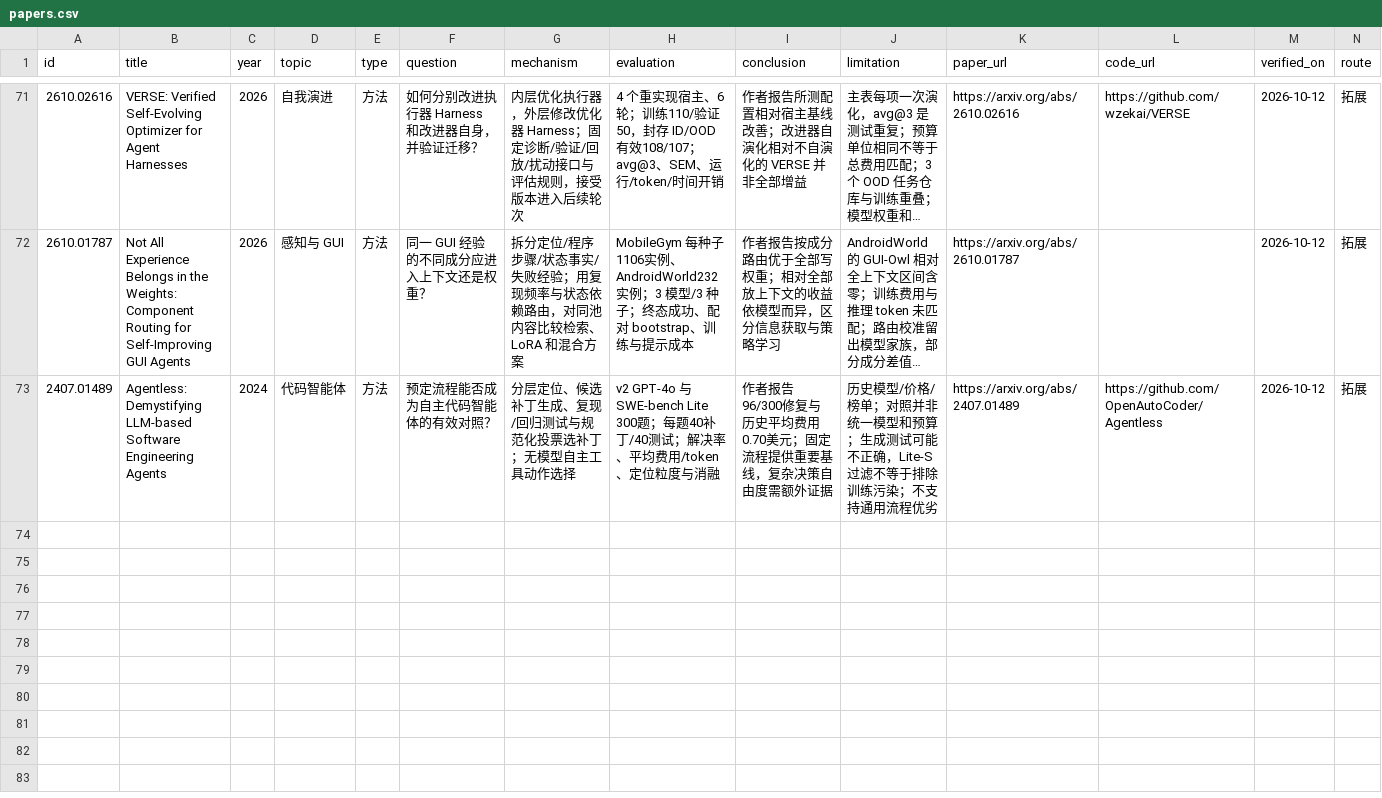
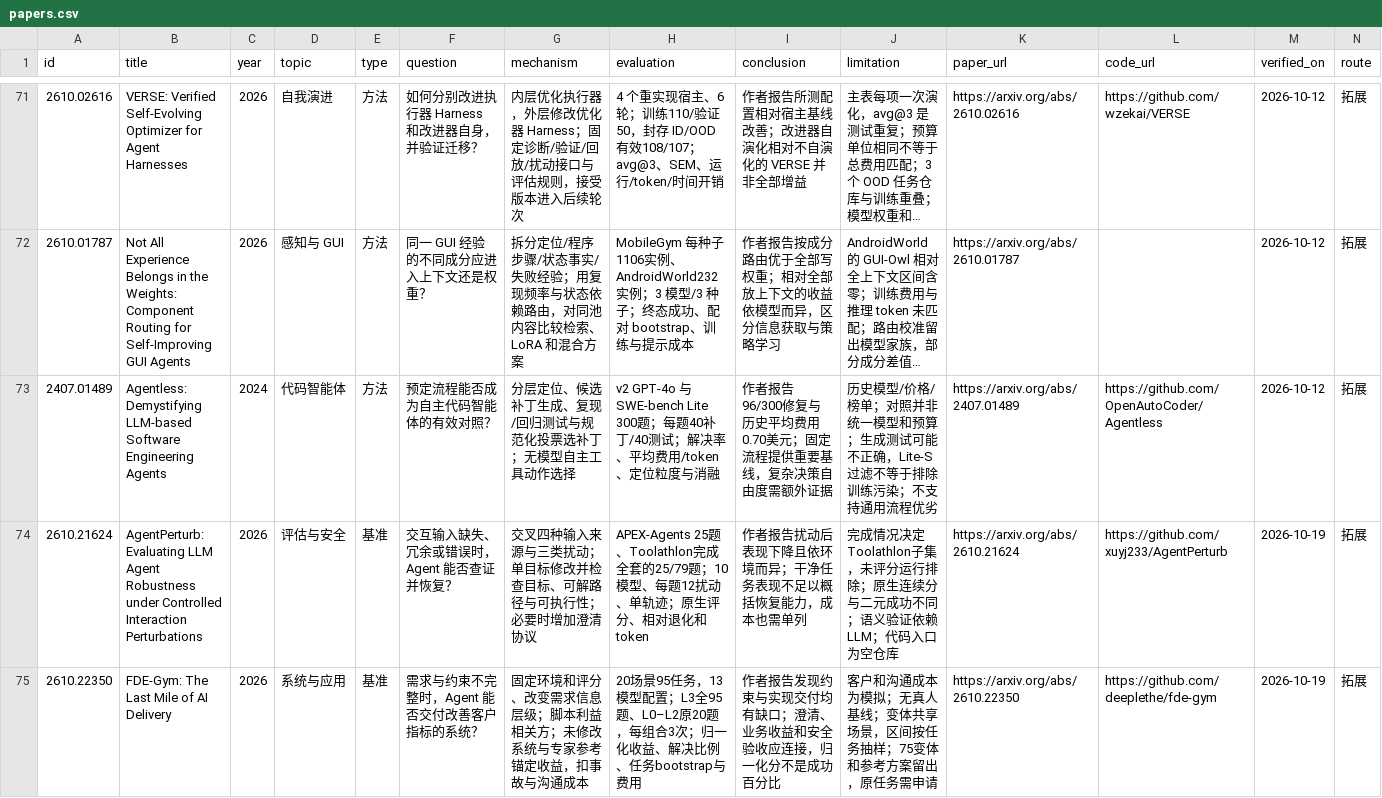
Before and after one commit to Scodive/AI-Agent-Guide, a CSV file: data/papers.csv, drawn as a sheet; only a part is shown, gaps mark what is left out; long unchanged cells end in …; rows hold the shown columns only; the diff covers the shown part only; the diff names each change by its address in the sheet, - before the commit and + after, or states it on an @@ line.

Commit message:
Update weekly agent research and highlight the guide website

```diff
--- a/data/papers.csv
+++ b/data/papers.csv
+row 74: 2610.21624 | AgentPerturb: Evaluating LLM Agent Robustness under Controlled Interaction Perturbations | 2026 | 评估与安全 | 基准 | 交互输入缺失、冗余或错误时，Agent 能否查证并恢复？ | 交叉四种输入来源与三类扰动；单目标修改并检查目标、可解路径与可执行性；必要时增加澄清协议 | APEX-Agents 25题、Toolathlon完成全套的25/79题；10模型、每题12扰动、单轨迹；原生评分、相对退化和token | 作者报告扰动后表现下降且依环境而异；干净任务表现不足以概括恢复能力，成本也需单列 | 完成情况决定Toolathlon子集，未评分运行排除；原生连续分与二元成功不同；语义验证依赖LLM；代码入口为空仓库 | https://arxiv.org/abs/2610.21624 | https://github.com/xuyj233/AgentPerturb | 2026-10-19 | 拓展
+row 75: 2610.22350 | FDE-Gym: The Last Mile of AI Delivery | 2026 | 系统与应用 | 基准 | 需求与约束不完整时，Agent 能否交付改善客户指标的系统？ | 固定环境和评分、改变需求信息层级；脚本利益相关方；未修改系统与专家参考锚定收益，扣事故与沟通成本 | 20场景95任务，13模型配置；L3全95题、L0–L2原20题，每组合3次；归一化收益、解决比例、任务bootstrap与费用 | 作者报告发现约束与实现交付均有缺口；澄清、业务收益和安全验收应连接，归一化分不是成功百分比 | 客户和沟通成本为模拟；无真人基线；变体共享场景，区间按任务抽样；75变体和参考方案留出，原任务需申请 | https://arxiv.org/abs/2610.22350 | https://github.com/deeplethe/fde-gym | 2026-10-19 | 拓展
```
Also changed, not shown: 2 added rows elsewhere in this file, 13 other files.
